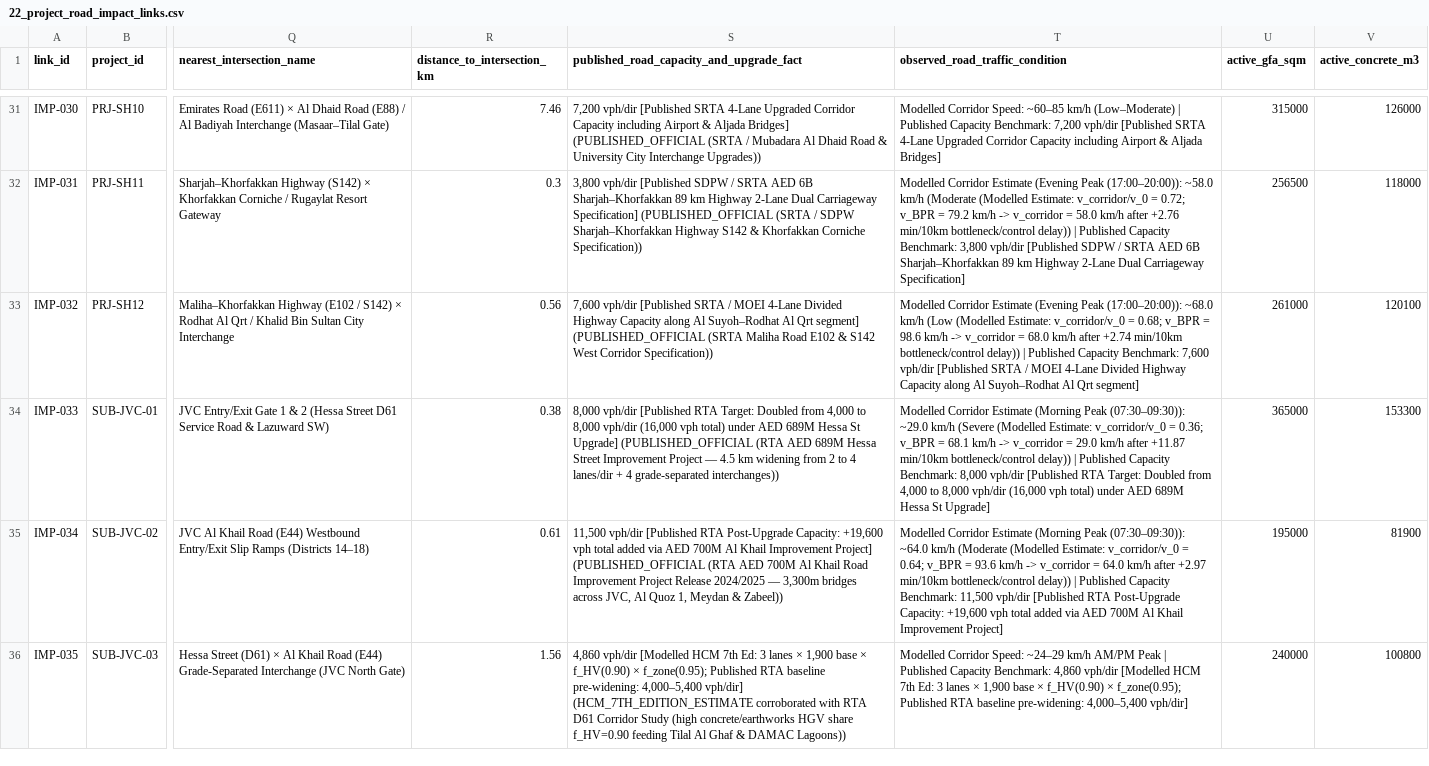
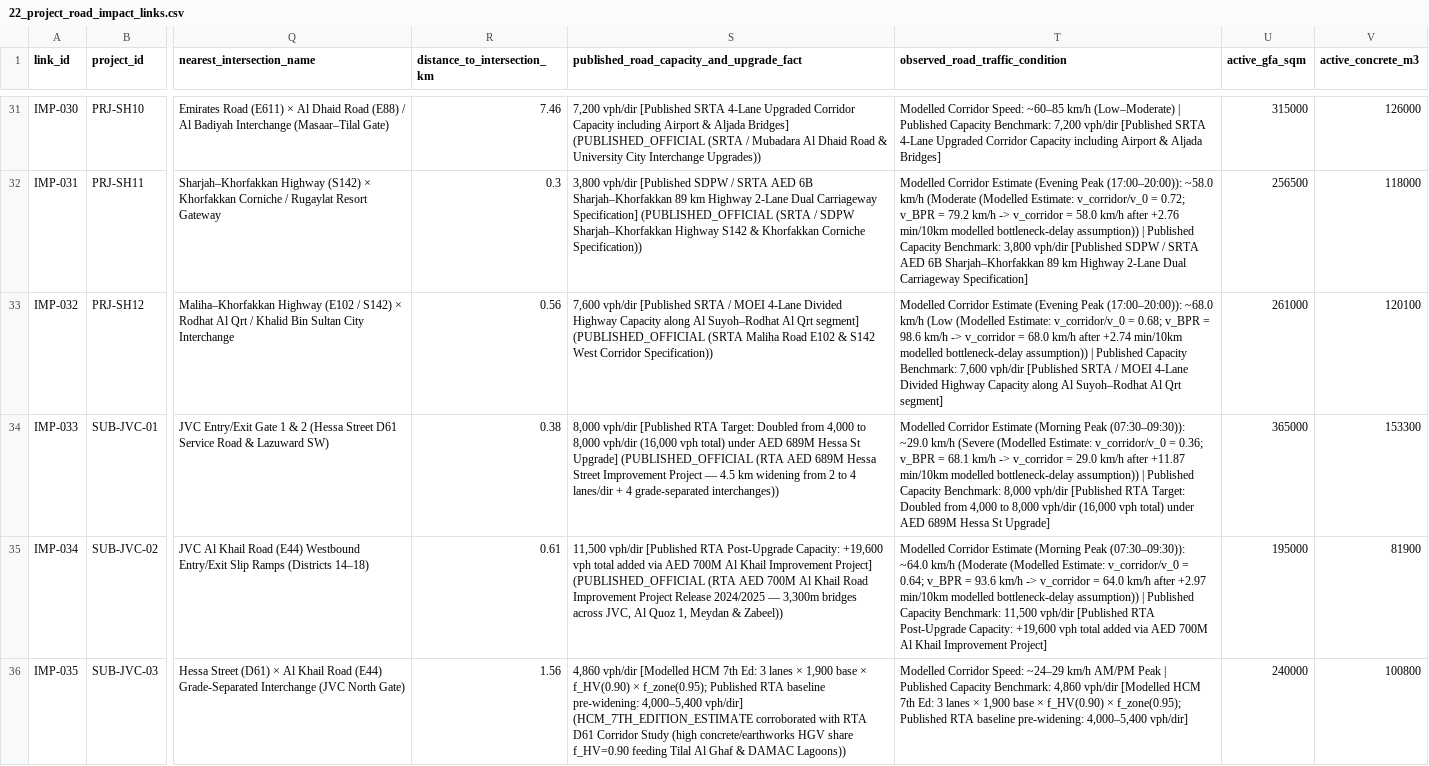
Before and after one commit to Siddiqahmed26/uae-construction-intelligence, a CSV file: csv/22_project_road_impact_links.csv, drawn as a sheet; only a part is shown, gaps mark what is left out; the diff covers the shown part only; the diff names each change by its address in the sheet, - before the commit and + after, or states it on an @@ line.

```diff
--- a/csv/22_project_road_impact_links.csv
+++ b/csv/22_project_road_impact_links.csv
-T32 (observed_road_traffic_condition): …+2.76 min/10km bottleneck/control delay)) | Published…
+T32 (observed_road_traffic_condition): …+2.76 min/10km modelled bottleneck-delay assumption)) | Published…
-T33 (observed_road_traffic_condition): …+2.74 min/10km bottleneck/control delay)) | Published…
+T33 (observed_road_traffic_condition): …+2.74 min/10km modelled bottleneck-delay assumption)) | Published…
-T34 (observed_road_traffic_condition): …+11.87 min/10km bottleneck/control delay)) | Published…
+T34 (observed_road_traffic_condition): …+11.87 min/10km modelled bottleneck-delay assumption)) | Published…
-T35 (observed_road_traffic_condition): …+2.97 min/10km bottleneck/control delay)) | Published…
+T35 (observed_road_traffic_condition): …+2.97 min/10km modelled bottleneck-delay assumption)) | Published…
```
Also changed, not shown: 18 edited cells elsewhere in this file, csv/11_provenance_source_register.csv, 18 other files.
